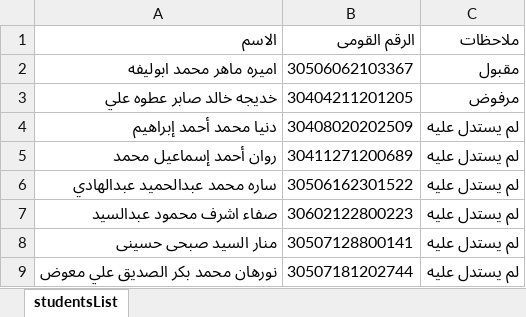
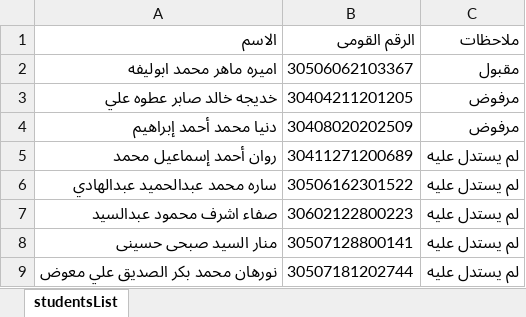
Before and after one commit to basanthaider/studentstatus, an Excel workbook: studentsList.xlsx, sheet studentsList, drawn as a sheet; only a part is shown; values as stored, in another font and other column widths than the file's, no borders; the diff covers the shown part only; the diff names each change by its address in the sheet, - before the commit and + after, or states it on an @@ line.

```diff
--- a/studentsList.xlsx (sheet studentsList)
+++ b/studentsList.xlsx (sheet studentsList)
-C4 (ملاحظات): لم يستدل عليه
+C4 (ملاحظات): مرفوض
```
Also changed, not shown: 1677 added rows elsewhere in this sheet, 1 other file.
